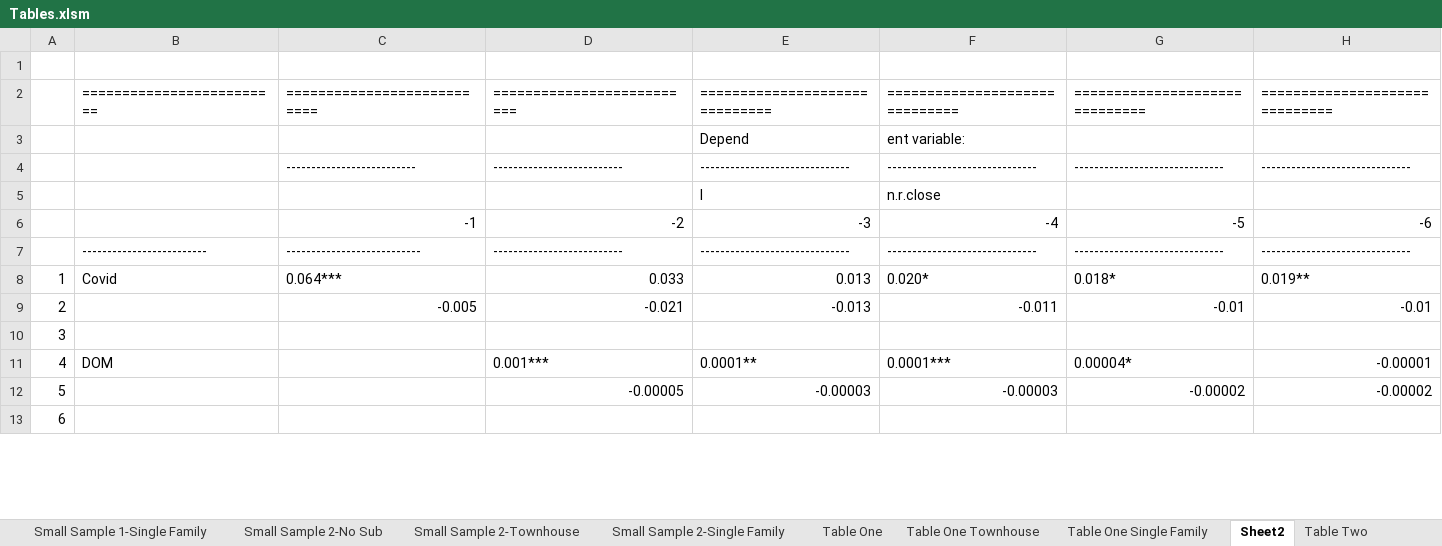
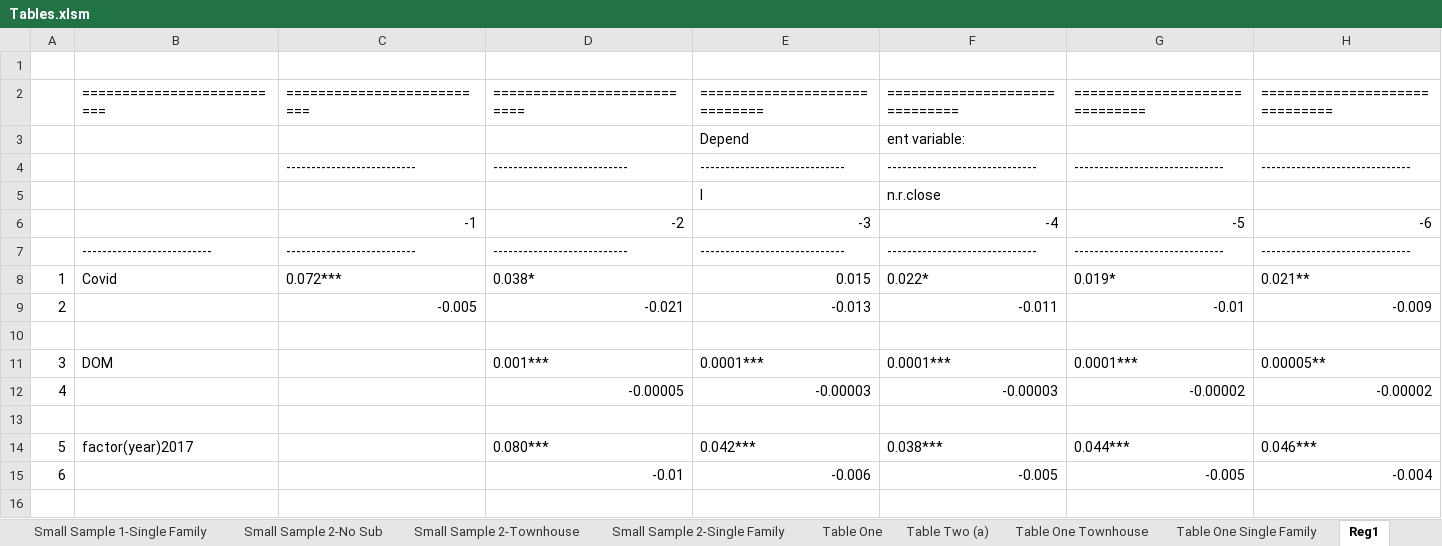
Before and after one commit to jrgroves/PY_Housing_Covid, an Excel workbook: Analysis/Paper/Tables.xlsm, sheet Reg1, drawn as a sheet; only a part is shown; values as stored, in another font and other column widths than the file's, no borders; the diff covers the shown part only; the diff names each change by its address in the sheet, - before the commit and + after, or states it on an @@ line.

```diff
--- a/Analysis/Paper/Tables.xlsm (sheet Reg1)
+++ b/Analysis/Paper/Tables.xlsm (sheet Reg1)
-sheet tab: Sheet2
+sheet tab: Reg1
-sheet tab: Table Two
+sheet tab: Table Two (a)
-B2: =========================
+B2: ==========================
-C2: ===========================
+C2: ==========================
-D2: ==========================
+D2: ===========================
-E2: ==============================
+E2: =============================
-D4: --------------------------
+D4: ---------------------------
-E4: ------------------------------
+E4: -----------------------------
-B7: -------------------------
+B7: --------------------------
-C7: ---------------------------
+C7: --------------------------
-D7: --------------------------
+D7: ---------------------------
-E7: ------------------------------
+E7: -----------------------------
-C8: 0.064***
+C8: 0.072***
-D8: 0.033
+D8: 0.038*
-E8: 0.013
+E8: 0.015
-F8: 0.020*
+F8: 0.022*
-G8: 0.018*
+G8: 0.019*
-H8: 0.019**
+H8: 0.021**
-H9: -0.01
+H9: -0.009
-A10: 3
+A10: (empty)
-A11: 4
+A11: 3
-E11: 0.0001**
+E11: 0.0001***
-G11: 0.00004*
+G11: 0.0001***
-H11: -0.00001
+H11: 0.00005**
-A12: 5
+A12: 4
-A13: 6
+A13: (empty)
+row 14: 5 | factor(year)2017 |  | 0.080*** | 0.042*** | 0.038*** | 0.044*** | 0.046***
+row 15: 6 |  |  | -0.01 | -0.006 | -0.005 | -0.005 | -0.004
+row 16: (empty)
```
Also changed, not shown: other rows of this sheet, sheet Table One, sheet Table Two (3), sheet Table Two (4), sheet Table Two (2), sheet Table Three, other sheet tabs, formulas that keep their value, hidden cells, 8 other files.
